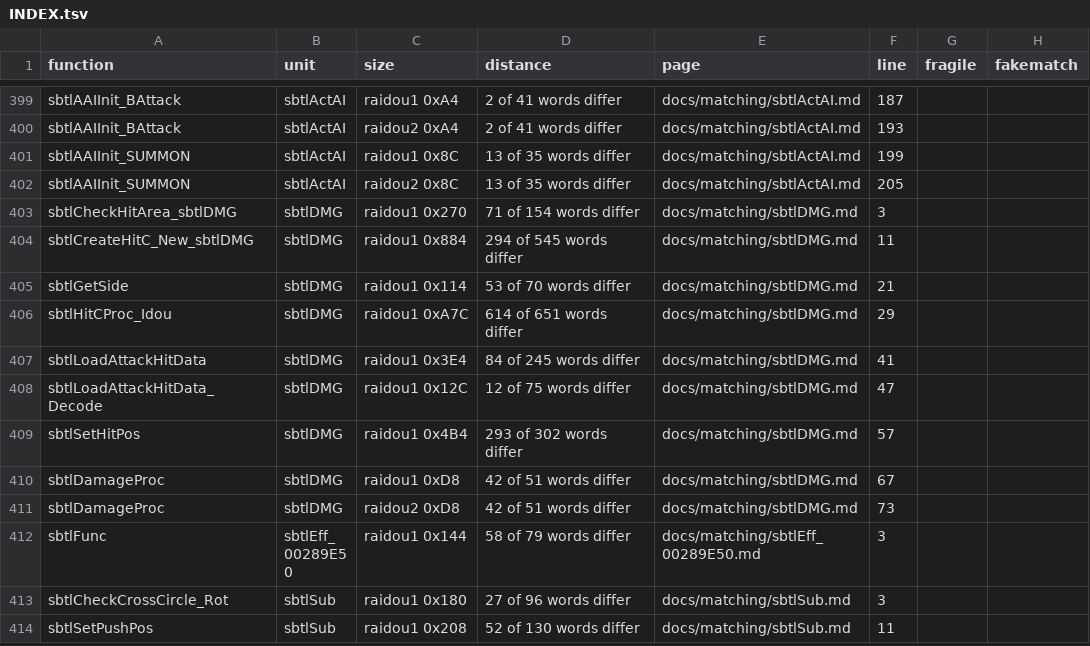
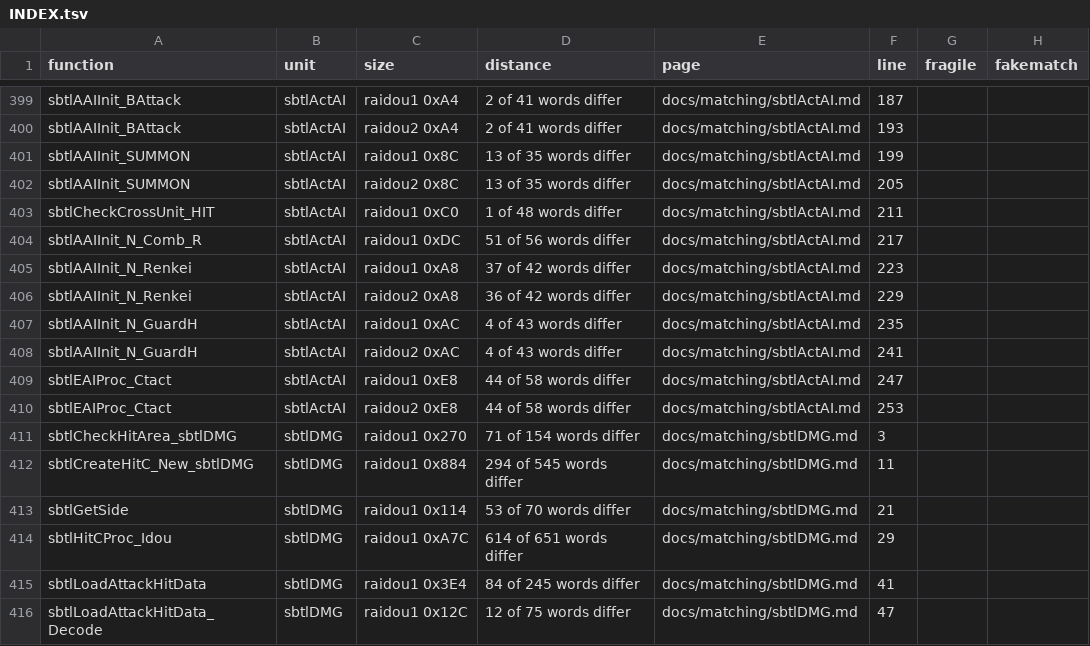
Before and after one commit to Megami-Decomps/raidou-decomp, a TSV file: docs/matching/INDEX.tsv, drawn as a sheet; only a part is shown, gaps mark what is left out; the shorter side is filled out with more unchanged rows.

Commit message:
Add U05-battle batch part 2 (48 match, 8 non-matching)

```diff
--- a/docs/matching/INDEX.tsv
+++ b/docs/matching/INDEX.tsv
@@ -402,2 +402,10 @@ sbtlAAIInit_SUMMON	sbtlActAI	raidou1 0x8C	13 of 35 words differ	docs/matching/sb
 sbtlAAIInit_SUMMON	sbtlActAI	raidou2 0x8C	13 of 35 words differ	docs/matching/sbtlActAI.md	205		
+sbtlCheckCrossUnit_HIT	sbtlActAI	raidou1 0xC0	1 of 48 words differ	docs/matching/sbtlActAI.md	211		
+sbtlAAIInit_N_Comb_R	sbtlActAI	raidou1 0xDC	51 of 56 words differ	docs/matching/sbtlActAI.md	217		
+sbtlAAIInit_N_Renkei	sbtlActAI	raidou1 0xA8	37 of 42 words differ	docs/matching/sbtlActAI.md	223		
+sbtlAAIInit_N_Renkei	sbtlActAI	raidou2 0xA8	36 of 42 words differ	docs/matching/sbtlActAI.md	229		
+sbtlAAIInit_N_GuardH	sbtlActAI	raidou1 0xAC	4 of 43 words differ	docs/matching/sbtlActAI.md	235		
+sbtlAAIInit_N_GuardH	sbtlActAI	raidou2 0xAC	4 of 43 words differ	docs/matching/sbtlActAI.md	241		
+sbtlEAIProc_Ctact	sbtlActAI	raidou1 0xE8	44 of 58 words differ	docs/matching/sbtlActAI.md	247		
+sbtlEAIProc_Ctact	sbtlActAI	raidou2 0xE8	44 of 58 words differ	docs/matching/sbtlActAI.md	253		
 sbtlCheckHitArea_sbtlDMG	sbtlDMG	raidou1 0x270	71 of 154 words differ	docs/matching/sbtlDMG.md	3		
```
Also changed, not shown: 16 other files.
